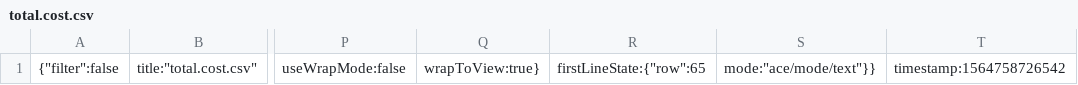
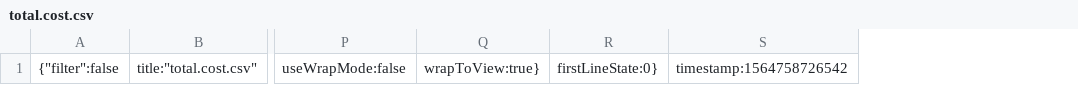
Before and after one commit to Code-Institute-Submissions/danfiliphoff-Milestoneproject-2, a CSV file: .c9/metadata/environment/data/total.cost.csv, drawn as a sheet; only a part is shown, gaps mark what is left out; removed rows and columns are numbered as before the commit, all else as after; the diff names each change by its address in the sheet, - before the commit and + after, or states it on an @@ line.

```diff
--- a/.c9/metadata/environment/data/total.cost.csv
+++ b/.c9/metadata/environment/data/total.cost.csv
-column R, row 1: firstLineState:{"row":65
-column S, row 1: mode:"ace/mode/text"}}
+column R, row 1: firstLineState:0}
```
Also changed, not shown: .c9/metadata/environment/data/payroll.data.csv, data/payroll.data.csv, 8 other files.
